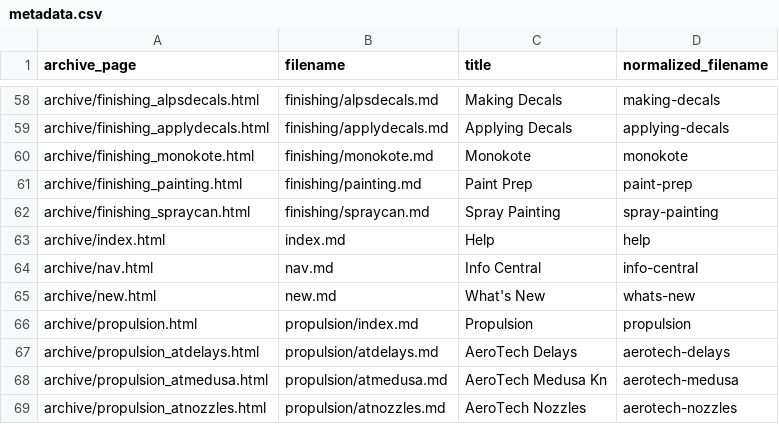
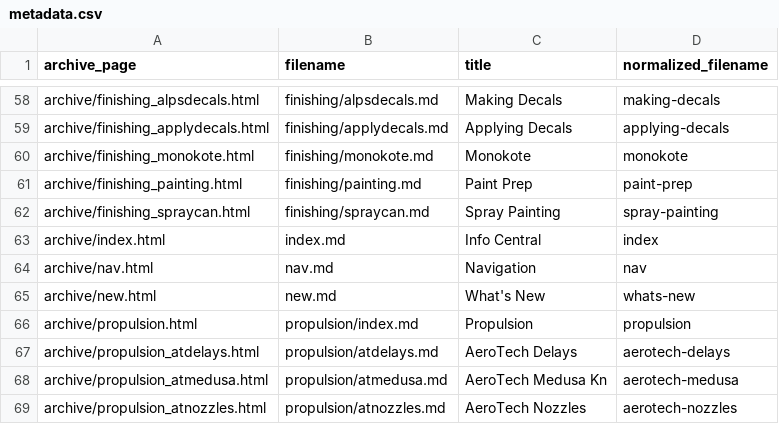
Before and after one commit to rocketlabdelta/info-central, a CSV file: _conversion/metadata.csv, drawn as a sheet; only a part is shown, gaps mark what is left out.

Commit message:
Correcting filename mix-up

```diff
--- a/_conversion/metadata.csv
+++ b/_conversion/metadata.csv
@@ -62,4 +62,4 @@ archive/finishing_painting.html,finishing/painting.md,Paint Prep,paint-prep
 archive/finishing_spraycan.html,finishing/spraycan.md,Spray Painting,spray-painting
-archive/index.html,index.md,Help,help
-archive/nav.html,nav.md,Info Central,info-central
+archive/index.html,index.md,Info Central,index
+archive/nav.html,nav.md,Navigation,nav
 archive/new.html,new.md,What's New,whats-new
```
